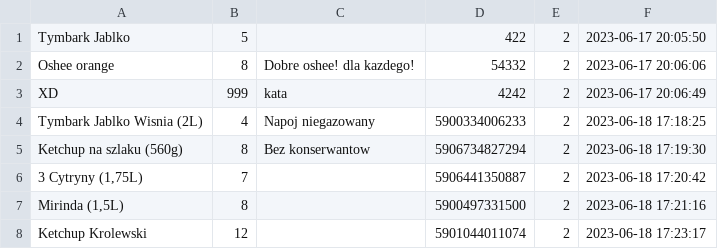
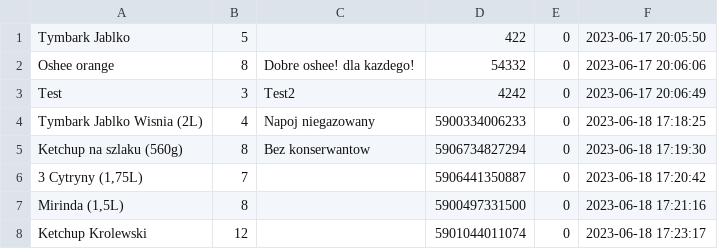
Before and after one commit to jack-324/DatabaseProject, a CSV file: OfflineVersion/dane-do-exportu2.csv, drawn as a sheet.

Commit message:
Update dane-do-exportu2.csv

```diff
--- a/OfflineVersion/dane-do-exportu2.csv
+++ b/OfflineVersion/dane-do-exportu2.csv
@@ -1,8 +1,8 @@
-Tymbark Jablko;5;;422;2;2023-06-17 20:05:50;
-Oshee orange;8;Dobre oshee! dla kazdego!;54332;2;2023-06-17 20:06:06;
-XD;999;kata;4242;2;2023-06-17 20:06:49;
-Tymbark Jablko Wisnia (2L);4;Napoj niegazowany;5900334006233;2;2023-06-18 17:18:25;
-Ketchup na szlaku (560g);8;Bez konserwantow;5906734827294;2;2023-06-18 17:19:30;
-3 Cytryny (1,75L);7;;5906441350887;2;2023-06-18 17:20:42;
-Mirinda (1,5L);8;;5900497331500;2;2023-06-18 17:21:16;
-Ketchup Krolewski;12;;5901044011074;2;2023-06-18 17:23:17;
+Tymbark Jablko;5;;422;0;2023-06-17 20:05:50;
+Oshee orange;8;Dobre oshee! dla kazdego!;54332;0;2023-06-17 20:06:06;
+Test;3;Test2;4242;0;2023-06-17 20:06:49;
+Tymbark Jablko Wisnia (2L);4;Napoj niegazowany;5900334006233;0;2023-06-18 17:18:25;
+Ketchup na szlaku (560g);8;Bez konserwantow;5906734827294;0;2023-06-18 17:19:30;
+3 Cytryny (1,75L);7;;5906441350887;0;2023-06-18 17:20:42;
+Mirinda (1,5L);8;;5900497331500;0;2023-06-18 17:21:16;
+Ketchup Krolewski;12;;5901044011074;0;2023-06-18 17:23:17;
```
